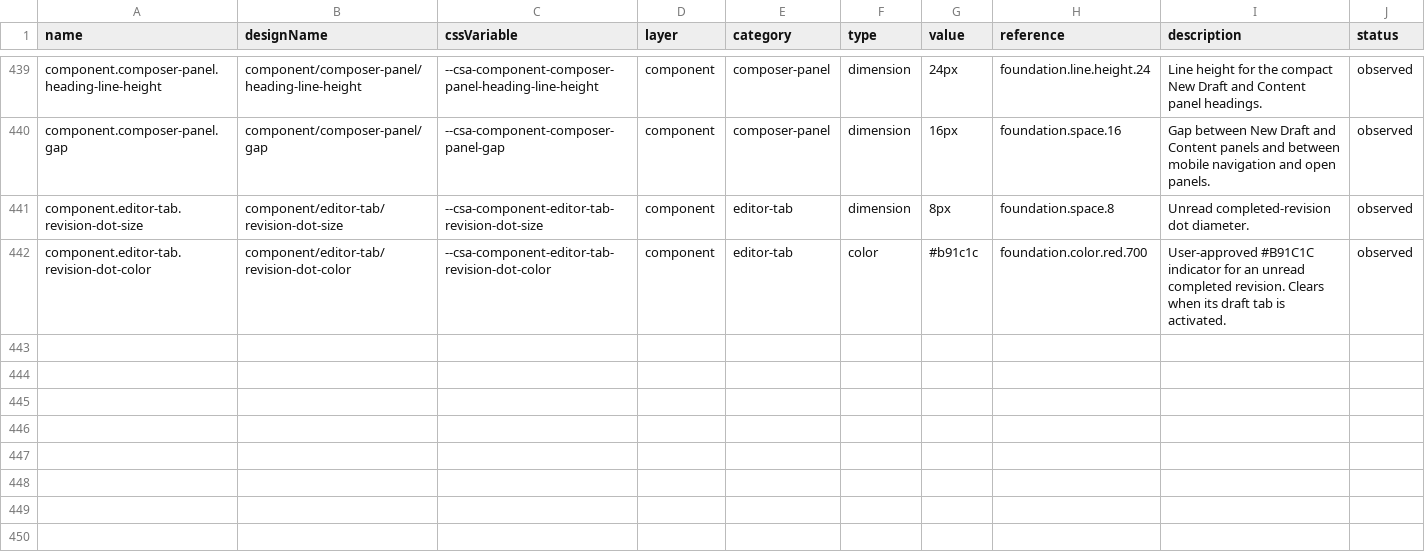
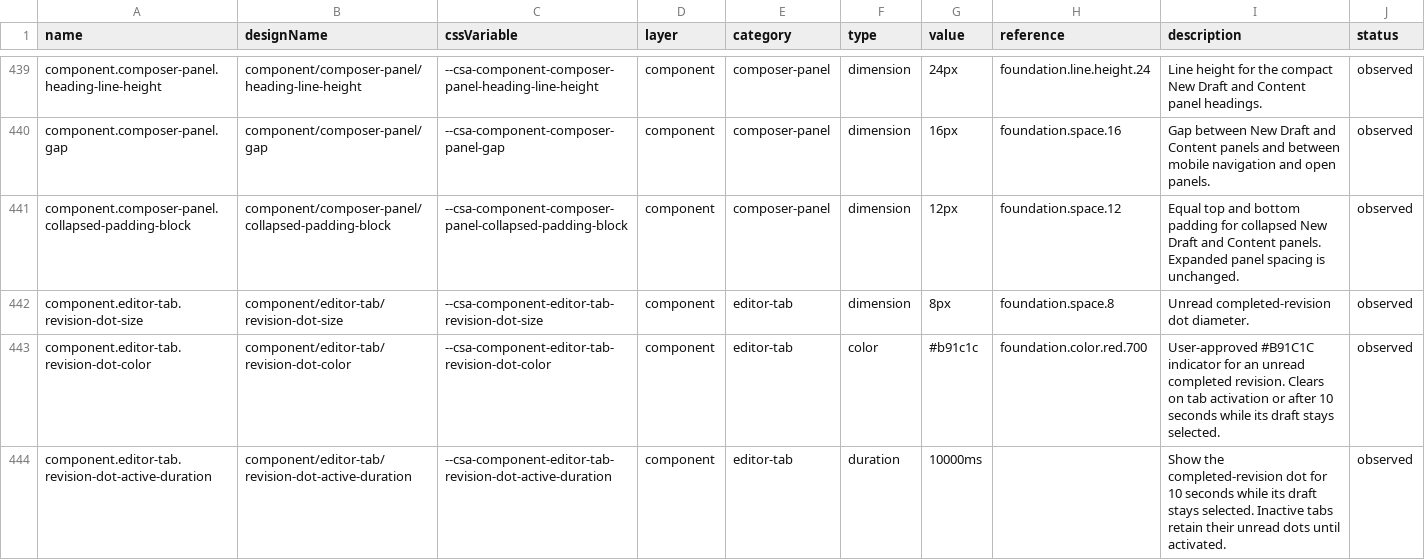
Before and after one commit to ecastillo-productdesigner/CSA, a CSV file: dist/design-system/tokens.csv, drawn as a sheet; only a part is shown, gaps mark what is left out.

Commit message:
Refine revision dots and add collapsible Content panel

```diff
--- a/dist/design-system/tokens.csv
+++ b/dist/design-system/tokens.csv
@@ -440,3 +440,5 @@ name,designName,cssVariable,layer,category,type,value,reference,description,stat
 "component.composer-panel.gap","component/composer-panel/gap","--csa-component-composer-panel-gap","component","composer-panel","dimension","16px","foundation.space.16","Gap between New Draft and Content panels and between mobile navigation and open panels.","observed"
+"component.composer-panel.collapsed-padding-block","component/composer-panel/collapsed-padding-block","--csa-component-composer-panel-collapsed-padding-block","component","composer-panel","dimension","12px","foundation.space.12","Equal top and bottom padding for collapsed New Draft and Content panels. Expanded panel spacing is unchanged.","observed"
 "component.editor-tab.revision-dot-size","component/editor-tab/revision-dot-size","--csa-component-editor-tab-revision-dot-size","component","editor-tab","dimension","8px","foundation.space.8","Unread completed-revision dot diameter.","observed"
-"component.editor-tab.revision-dot-color","component/editor-tab/revision-dot-color","--csa-component-editor-tab-revision-dot-color","component","editor-tab","color","#b91c1c","foundation.color.red.700","User-approved #B91C1C indicator for an unread completed revision. Clears when its draft tab is activated.","observed"
+"component.editor-tab.revision-dot-color","component/editor-tab/revision-dot-color","--csa-component-editor-tab-revision-dot-color","component","editor-tab","color","#b91c1c","foundation.color.red.700","User-approved #B91C1C indicator for an unread completed revision. Clears on tab activation or after 10 seconds while its draft stays selected.","observed"
+"component.editor-tab.revision-dot-active-duration","component/editor-tab/revision-dot-active-duration","--csa-component-editor-tab-revision-dot-active-duration","component","editor-tab","duration","10000ms","","Show the completed-revision dot for 10 seconds while its draft stays selected. Inactive tabs retain their unread dots until activated.","observed"
```
Also changed, not shown: 14 other files.
